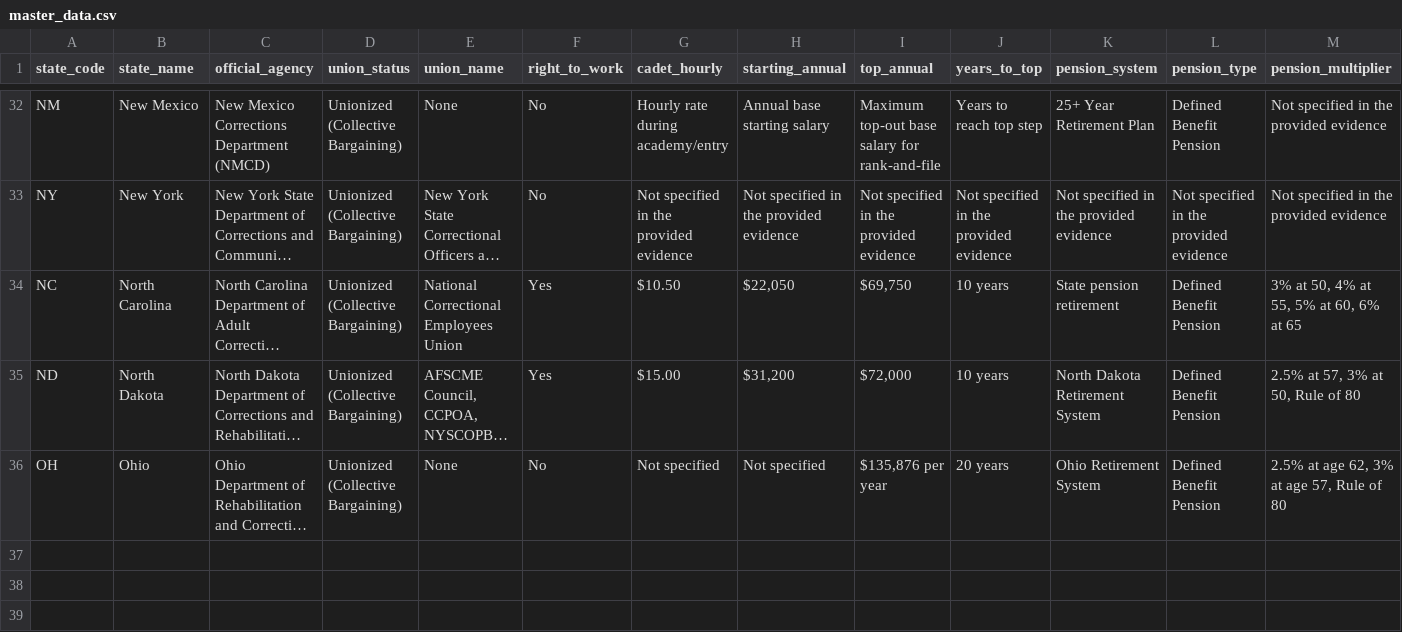
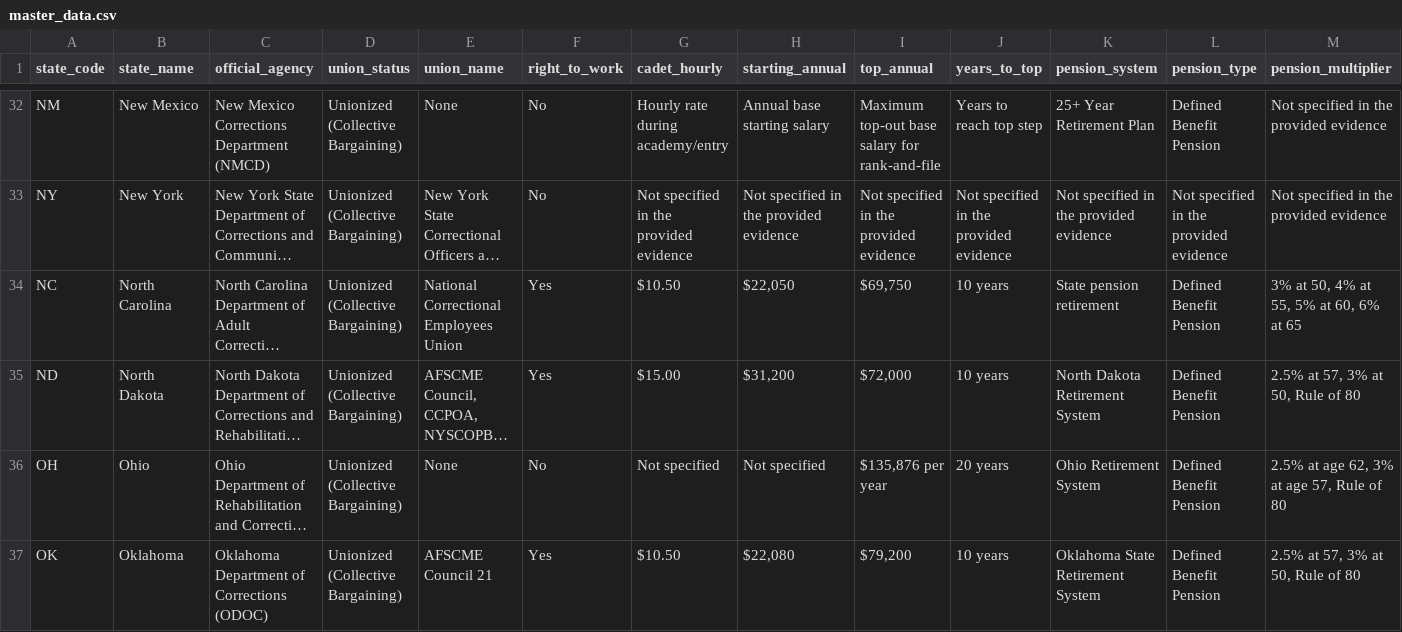
Before and after one commit to christdrivengeek/corrections-union-research, a CSV file: master_data.csv, drawn as a sheet; only a part is shown, gaps mark what is left out; long unchanged cells end in …; rows hold the shown columns only; the diff names each change by its address in the sheet, - before the commit and + after, or states it on an @@ line.

Commit message:
Auto-update: Add verified research for Oklahoma

```diff
--- a/master_data.csv
+++ b/master_data.csv
+row 37: OK | Oklahoma | Oklahoma Department of Corrections (ODOC) | Unionized (Collective Bargaining) | AFSCME Council 21 | Yes | $10.50 | $22,080 | $79,200 | 10 years | Oklahoma State Retirement System | Defined Benefit Pension | 2.5% at 57, 3% at 50, Rule of 80
```
Also changed, not shown: 3 other files.
